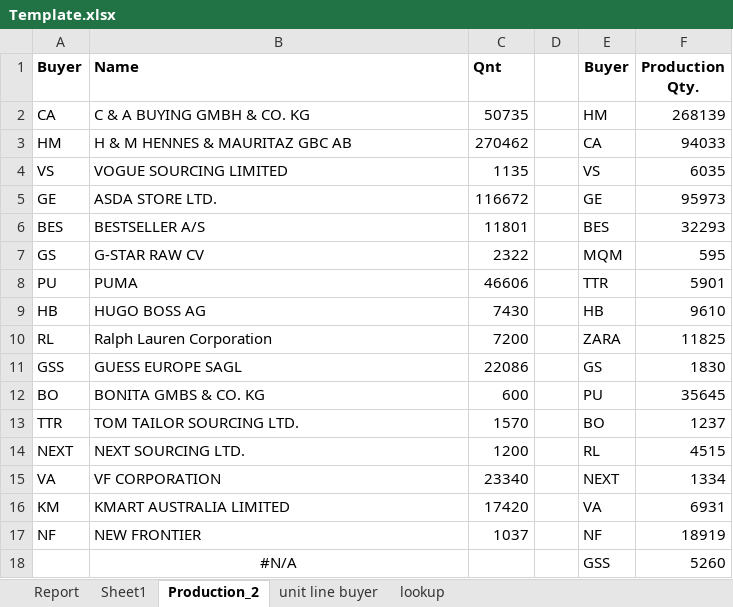
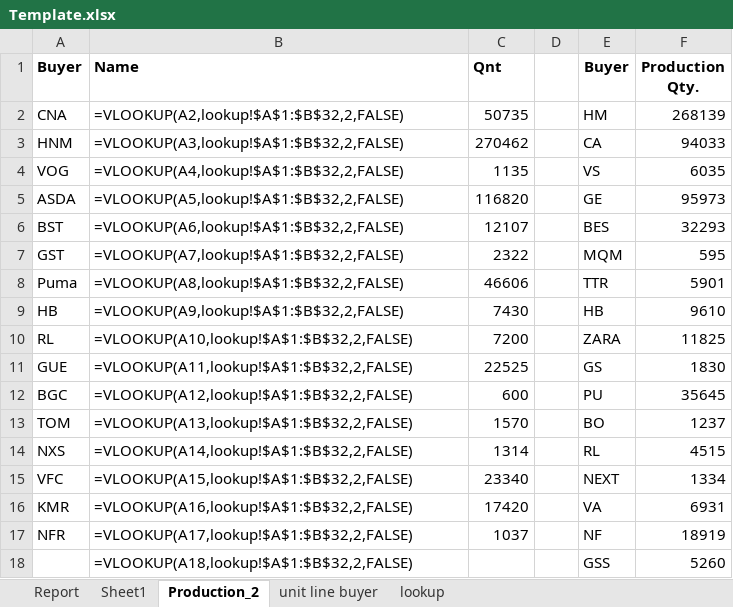
Before and after one commit to mahfuz-31/Buyer-wise-running-sewing-line, an Excel workbook: Template.xlsx, sheet Production_2, drawn as a sheet; only a part is shown; values as stored, in another font and other column widths than the file's, no borders; formulas without a stored value are shown as written; table styles not drawn; removed rows and columns are numbered as before the commit, all else as after; the diff covers the shown part only; the diff names each change by its address in the sheet, - before the commit and + after, or states it on an @@ line.

```diff
--- a/Template.xlsx (sheet Production_2)
+++ b/Template.xlsx (sheet Production_2)
-A2 (Buyer): CA
+A2 (Buyer): CNA
-B2 (Name): C & A BUYING GMBH & CO. KG
+B2 (Name): =VLOOKUP(A2,lookup!$A$1:$B$32,2,FALSE)
-A3 (Buyer): HM
+A3 (Buyer): HNM
-B3 (Name): H & M HENNES & MAURITAZ GBC AB
+B3 (Name): =VLOOKUP(A3,lookup!$A$1:$B$32,2,FALSE)
-A4 (Buyer): VS
+A4 (Buyer): VOG
-B4 (Name): VOGUE SOURCING LIMITED
+B4 (Name): =VLOOKUP(A4,lookup!$A$1:$B$32,2,FALSE)
-row 5: GE | ASDA STORE LTD. | 116672 |  | GE | 95973
-row 6: BES | BESTSELLER A/S | 11801 |  | BES | 32293
+row 5: ASDA | =VLOOKUP(A5,lookup!$A$1:$B$32,2,FALSE) | 116820 |  | GE | 95973
+row 6: BST | =VLOOKUP(A6,lookup!$A$1:$B$32,2,FALSE) | 12107 |  | BES | 32293
-A7 (Buyer): GS
+A7 (Buyer): GST
-B7 (Name): G-STAR RAW CV
+B7 (Name): =VLOOKUP(A7,lookup!$A$1:$B$32,2,FALSE)
-A8 (Buyer): PU
+A8 (Buyer): Puma
-B8 (Name): PUMA
+B8 (Name): =VLOOKUP(A8,lookup!$A$1:$B$32,2,FALSE)
-B9 (Name): HUGO BOSS AG
+B9 (Name): =VLOOKUP(A9,lookup!$A$1:$B$32,2,FALSE)
-B10 (Name): Ralph Lauren Corporation
+B10 (Name): =VLOOKUP(A10,lookup!$A$1:$B$32,2,FALSE)
-row 11: GSS | GUESS EUROPE SAGL | 22086 |  | GS | 1830
+row 11: GUE | =VLOOKUP(A11,lookup!$A$1:$B$32,2,FALSE) | 22525 |  | GS | 1830
-A12 (Buyer): BO
+A12 (Buyer): BGC
-B12 (Name): BONITA GMBS & CO. KG
+B12 (Name): =VLOOKUP(A12,lookup!$A$1:$B$32,2,FALSE)
-A13 (Buyer): TTR
+A13 (Buyer): TOM
-B13 (Name): TOM TAILOR SOURCING LTD.
+B13 (Name): =VLOOKUP(A13,lookup!$A$1:$B$32,2,FALSE)
-row 14: NEXT | NEXT SOURCING LTD. | 1200 |  | RL | 4515
+row 14: NXS | =VLOOKUP(A14,lookup!$A$1:$B$32,2,FALSE) | 1314 |  | RL | 4515
-A15 (Buyer): VA
+A15 (Buyer): VFC
-B15 (Name): VF CORPORATION
+B15 (Name): =VLOOKUP(A15,lookup!$A$1:$B$32,2,FALSE)
-A16 (Buyer): KM
+A16 (Buyer): KMR
-B16 (Name): KMART AUSTRALIA LIMITED
+B16 (Name): =VLOOKUP(A16,lookup!$A$1:$B$32,2,FALSE)
-A17 (Buyer): NF
+A17 (Buyer): NFR
-B17 (Name): NEW FRONTIER
+B17 (Name): =VLOOKUP(A17,lookup!$A$1:$B$32,2,FALSE)
-B18 (Name): #N/A
+B18 (Name): =VLOOKUP(A18,lookup!$A$1:$B$32,2,FALSE)
-B18 alignment: center
+B18 alignment: left
```
Also changed, not shown: 3 edited cells and cell formats elsewhere in this sheet, sheet unit line buyer, sheet Sheet1, 2 other files.
